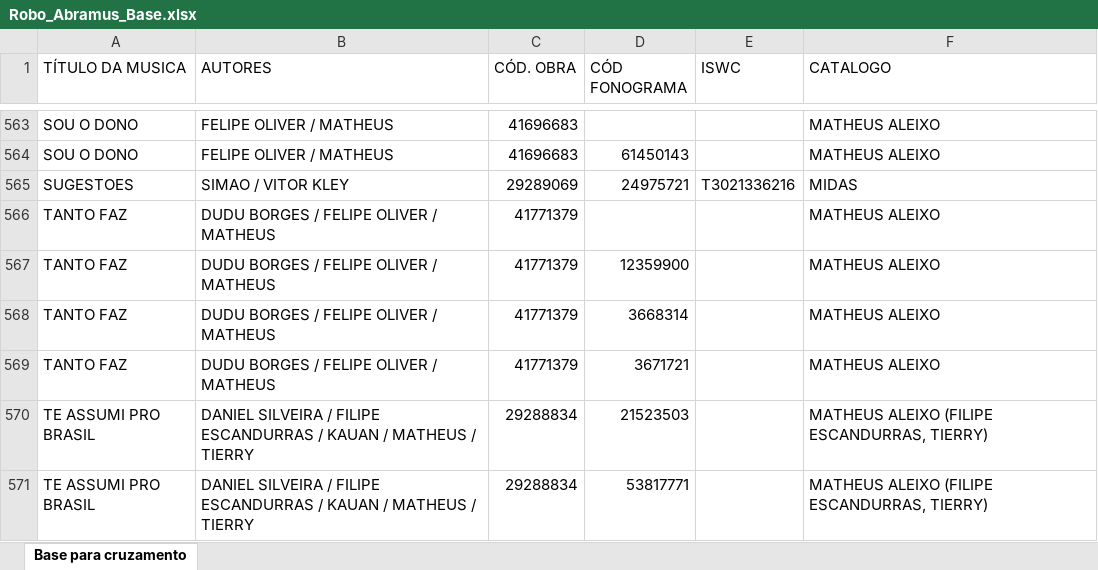
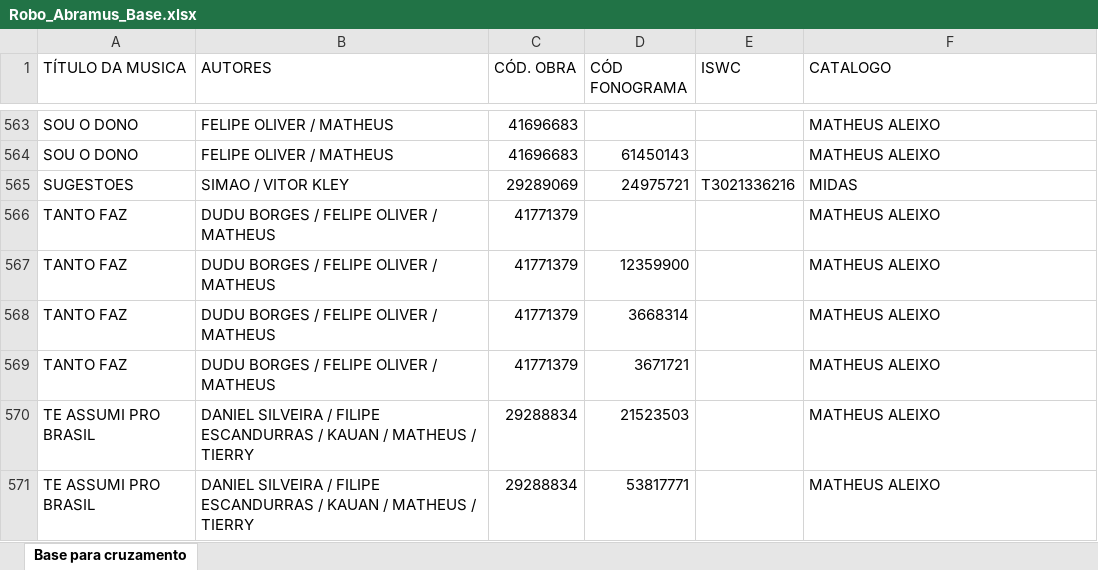
Before and after one commit to nnc-marcelo/lyra, an Excel workbook: data/mapping/Robo_Abramus_Base.xlsx, sheet Base para cruzamento, drawn as a sheet; only a part is shown, gaps mark what is left out; values as stored, in another font and other column widths than the file's, no borders; the diff covers the shown part only; the diff names each change by its address in the sheet, - before the commit and + after, or states it on an @@ line.

```diff
--- a/data/mapping/Robo_Abramus_Base.xlsx (sheet Base para cruzamento)
+++ b/data/mapping/Robo_Abramus_Base.xlsx (sheet Base para cruzamento)
-F570:F571 (CATALOGO): MATHEUS ALEIXO (FILIPE ESCANDURRAS, TIERRY)
+F570:F571 (CATALOGO): MATHEUS ALEIXO
```
Also changed, not shown: 22 edited cells and cell formats elsewhere in this sheet, formulas that keep their value.
